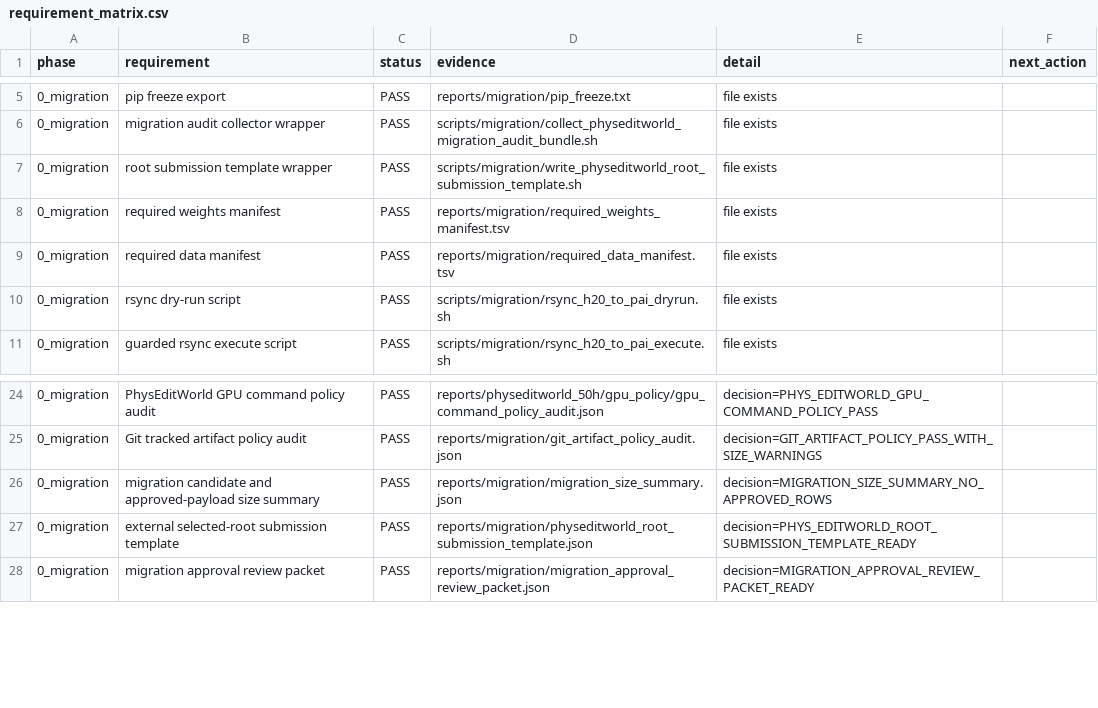
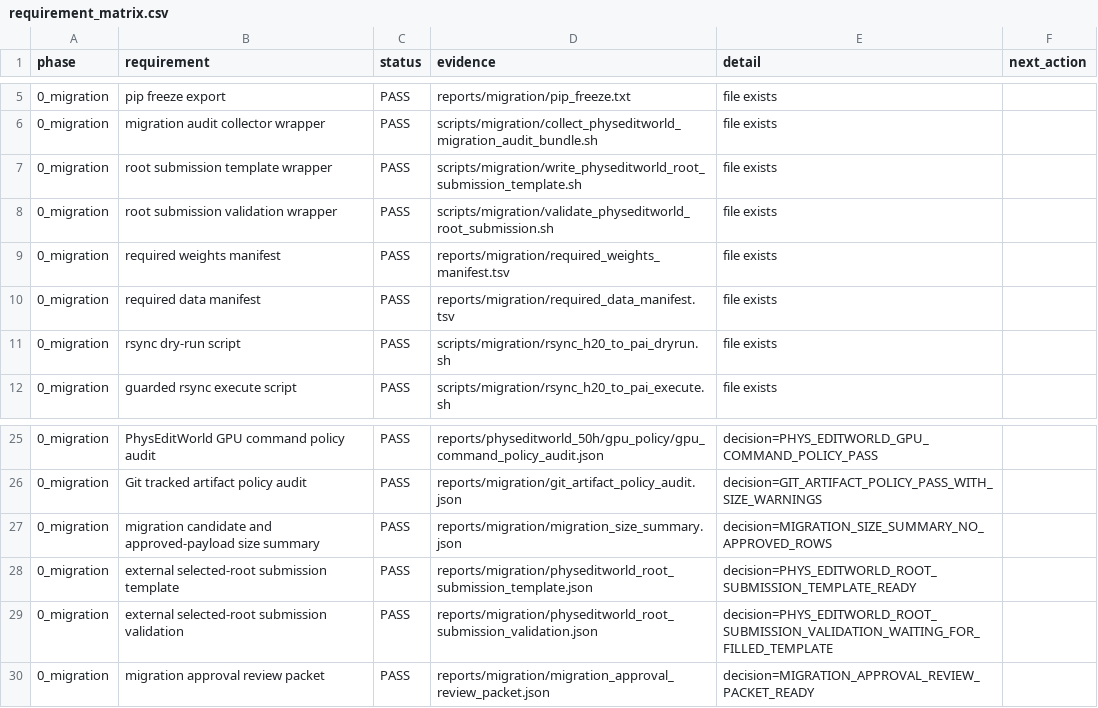
Before and after one commit to jh5117-debug/worldworld-phy, a CSV file: reports/physeditworld_50h/requirement_matrix.csv, drawn as a sheet; only a part is shown, gaps mark what is left out; the diff names each change by its address in the sheet, - before the commit and + after, or states it on an @@ line.

```diff
--- a/reports/physeditworld_50h/requirement_matrix.csv
+++ b/reports/physeditworld_50h/requirement_matrix.csv
+row 8: 0_migration | root submission validation wrapper | PASS | scripts/migration/validate_physeditworld_root_submission.sh | file exists
+row 29: 0_migration | external selected-root submission validation | PASS | reports/migration/physeditworld_root_submission_validation.json | decision=PHYS_EDITWORLD_ROOT_SUBMISSION_VALIDATION_WAITING_FOR_FILLED_TEMPLATE
```
Also changed, not shown: reports/physeditworld_50h/completion_audit/physeditworld_completion_matrix.csv, 26 other files.
